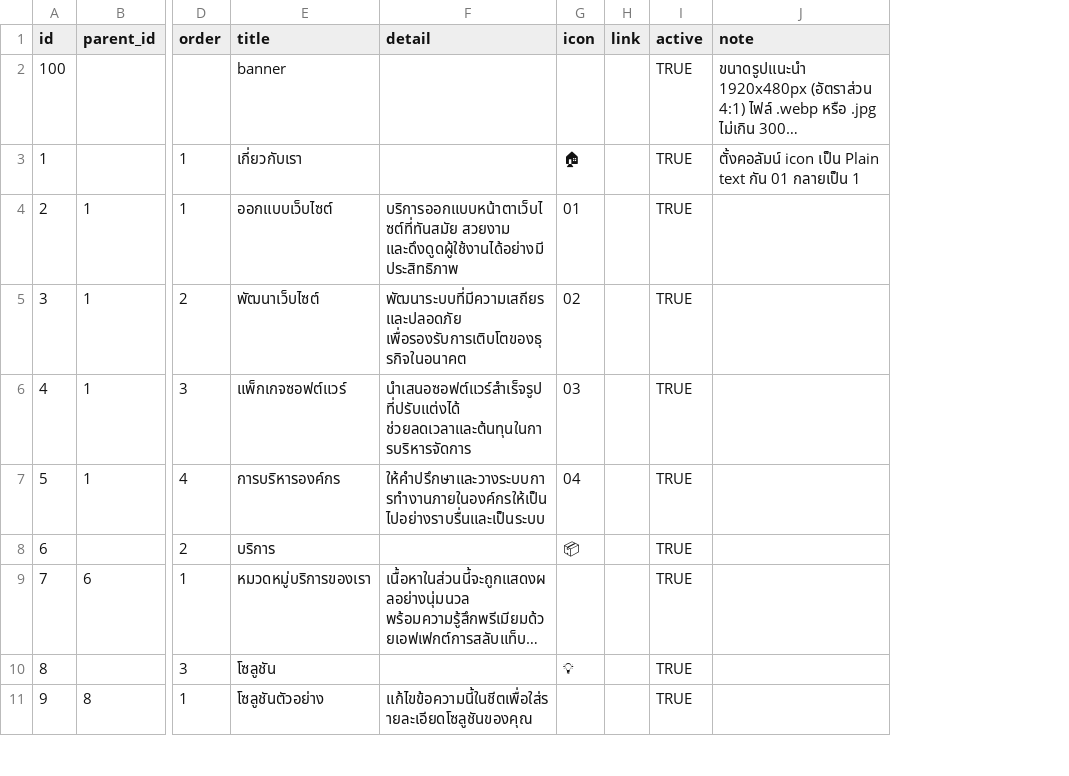
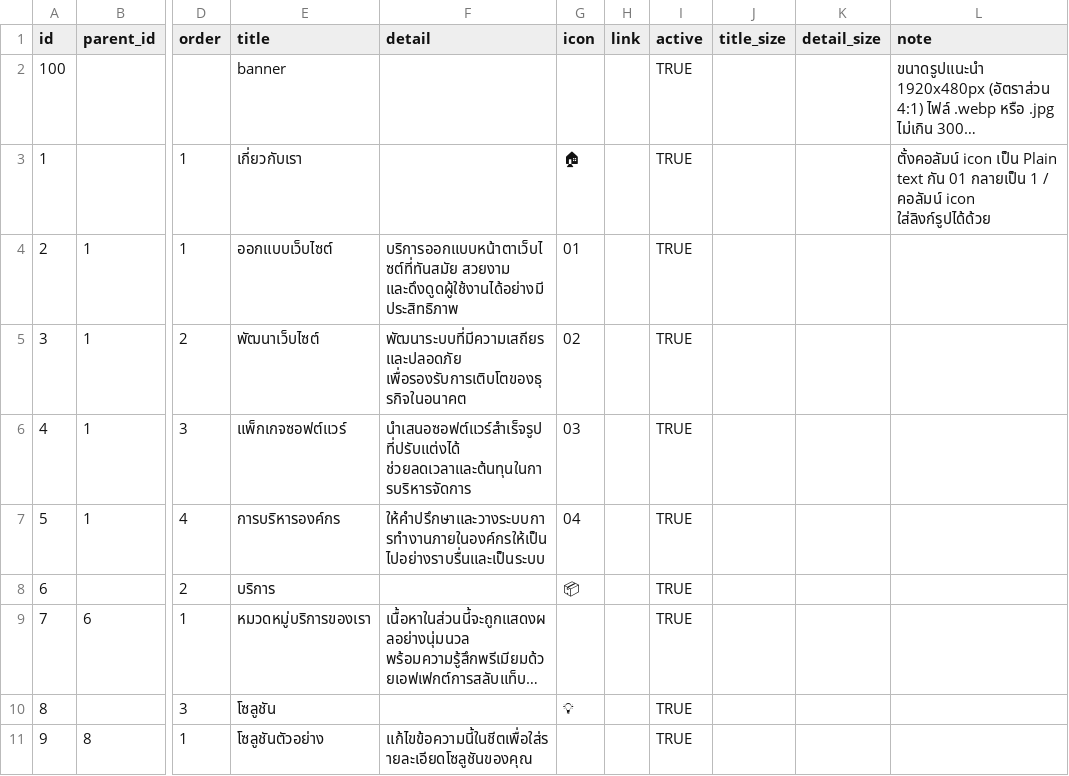
Before and after one commit to icsswh2024-netizen/ipc-sswh, a CSV file: menu-data-template-excel.csv, drawn as a sheet; only a part is shown, gaps mark what is left out; long unchanged cells end in …; addresses are those after the commit; the diff names each change by its address in the sheet, - before the commit and + after, or states it on an @@ line.

```diff
--- a/menu-data-template-excel.csv
+++ b/menu-data-template-excel.csv
+column J (title_size), empty
+column K (detail_size), empty
-L3 (note): …กลายเป็น 1
+L3 (note): …กลายเป็น 1 / คอลัมน์ icon ใส่ลิงก์รูปได้ด้วย
```
Also changed, not shown: menu-data-template.csv, 2 other files.
